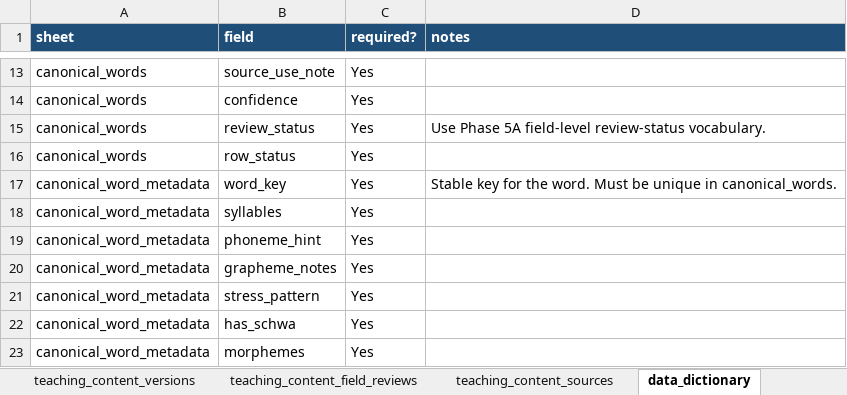
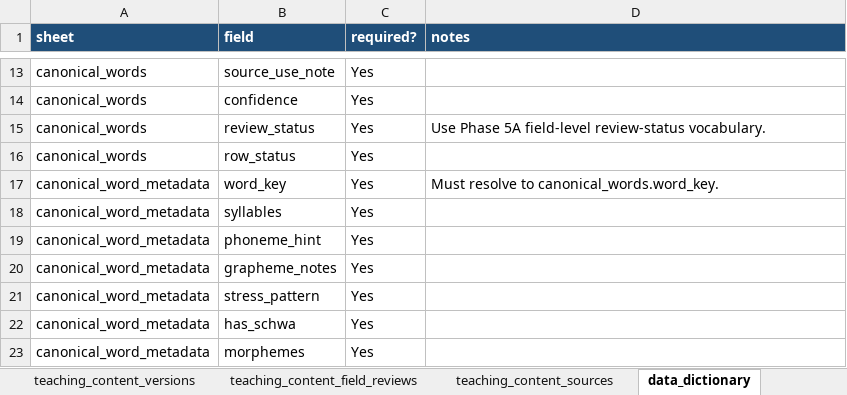
Before and after one commit to leesanderson1992-hash/scarletts-spells, an Excel workbook: docs/implementation/seed-data/teaching-dictionary/teaching-dictionary-workbook-template.xlsx, sheet data_dictionary, drawn as a sheet; only a part is shown, gaps mark what is left out; values as stored, in another font and other column widths than the file's, no borders; table styles not drawn; the diff covers the shown part only; the diff names each change by its address in the sheet, - before the commit and + after, or states it on an @@ line.

```diff
--- a/docs/implementation/seed-data/teaching-dictionary/teaching-dictionary-workbook-template.xlsx (sheet data_dictionary)
+++ b/docs/implementation/seed-data/teaching-dictionary/teaching-dictionary-workbook-template.xlsx (sheet data_dictionary)
-D17 (notes): Stable key for the word. Must be unique in canonical_words.
+D17 (notes): Must resolve to canonical_words.word_key.
```
Also changed, not shown: 2 added rows, 7 removed rows and 13 edited cells elsewhere in this sheet, sheet micro_skill_word_support, sheet README, sheet teaching_content_versions, sheet enum_reference, sheet example_rows, other sheet tabs, 19 other files.
